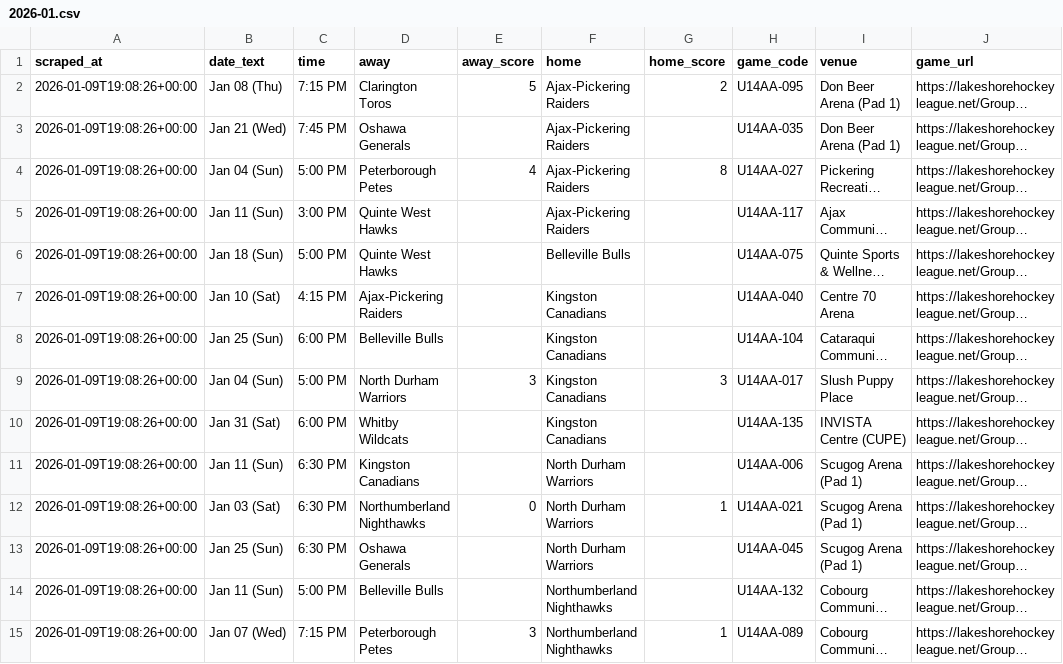
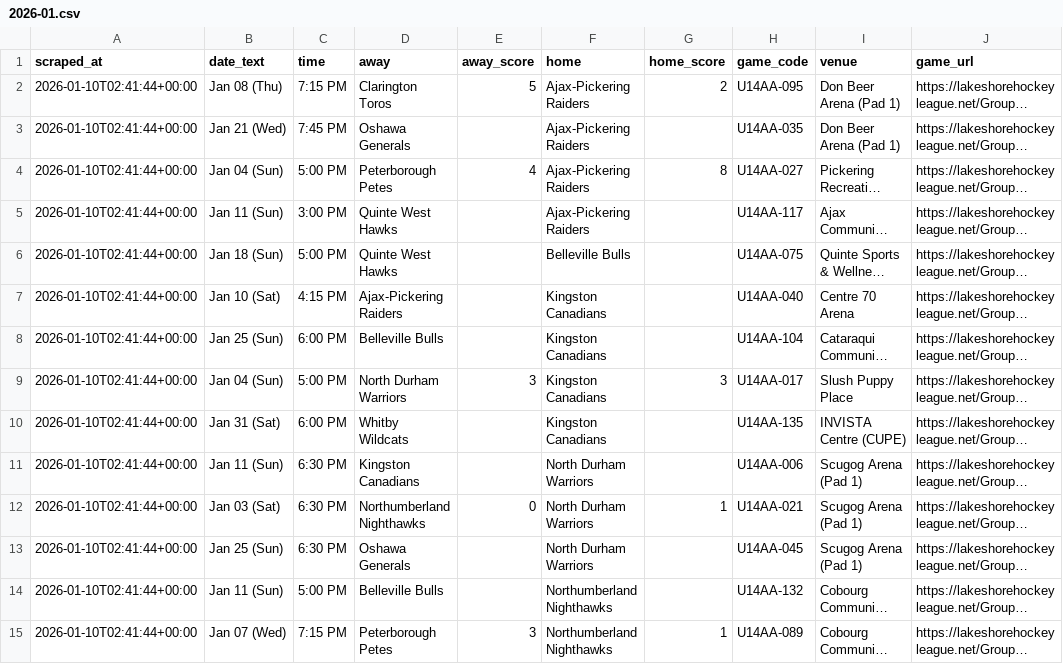
Before and after one commit to ramsaytc/lhlgamehub, a CSV file: game-lookup/exports/2026-01.csv, drawn as a sheet; only a part is shown; long unchanged cells end in …; the diff covers the shown part only; the diff names each change by its address in the sheet, - before the commit and + after, or states it on an @@ line.

```diff
--- a/game-lookup/exports/2026-01.csv
+++ b/game-lookup/exports/2026-01.csv
-A2:A15 (scraped_at): 2026-01-09T19:08:26+00:00
+A2:A15 (scraped_at): 2026-01-10T02:41:44+00:00
```
Also changed, not shown: 23 edited cells elsewhere in this file, game-lookup/data/combined.csv, game-lookup/exports/2025-2026_u14aa_standings.csv, 1 other file.
